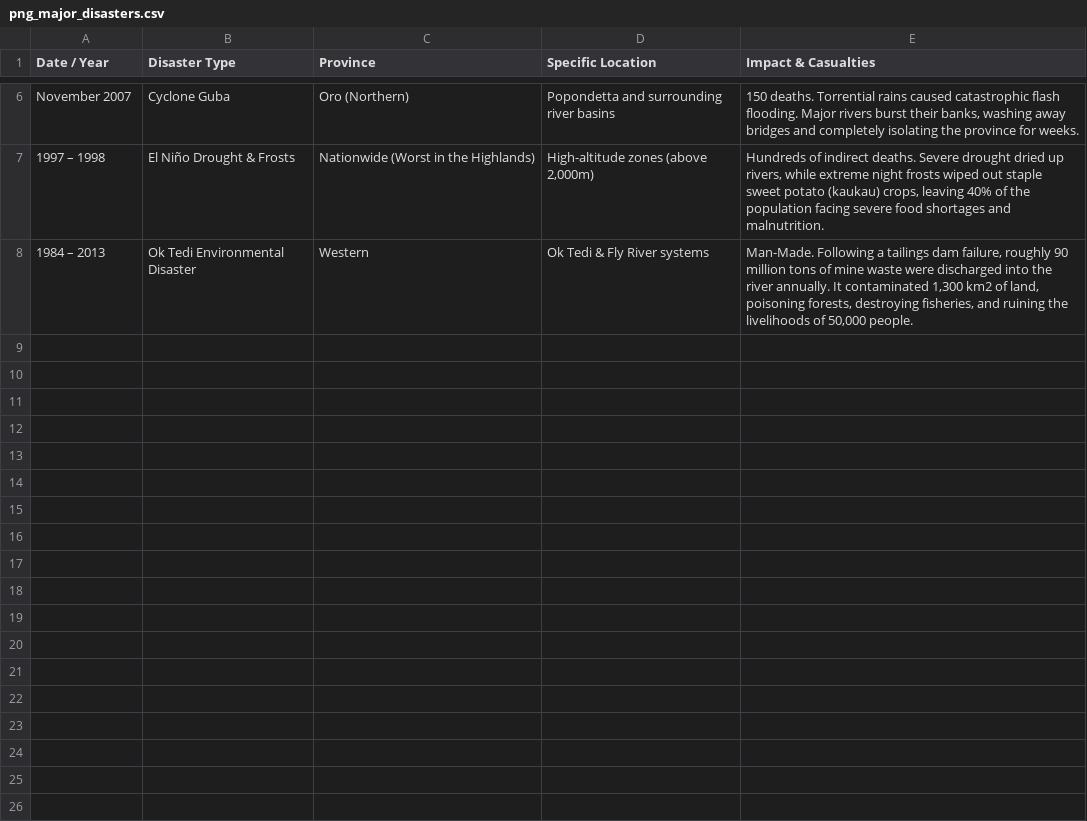
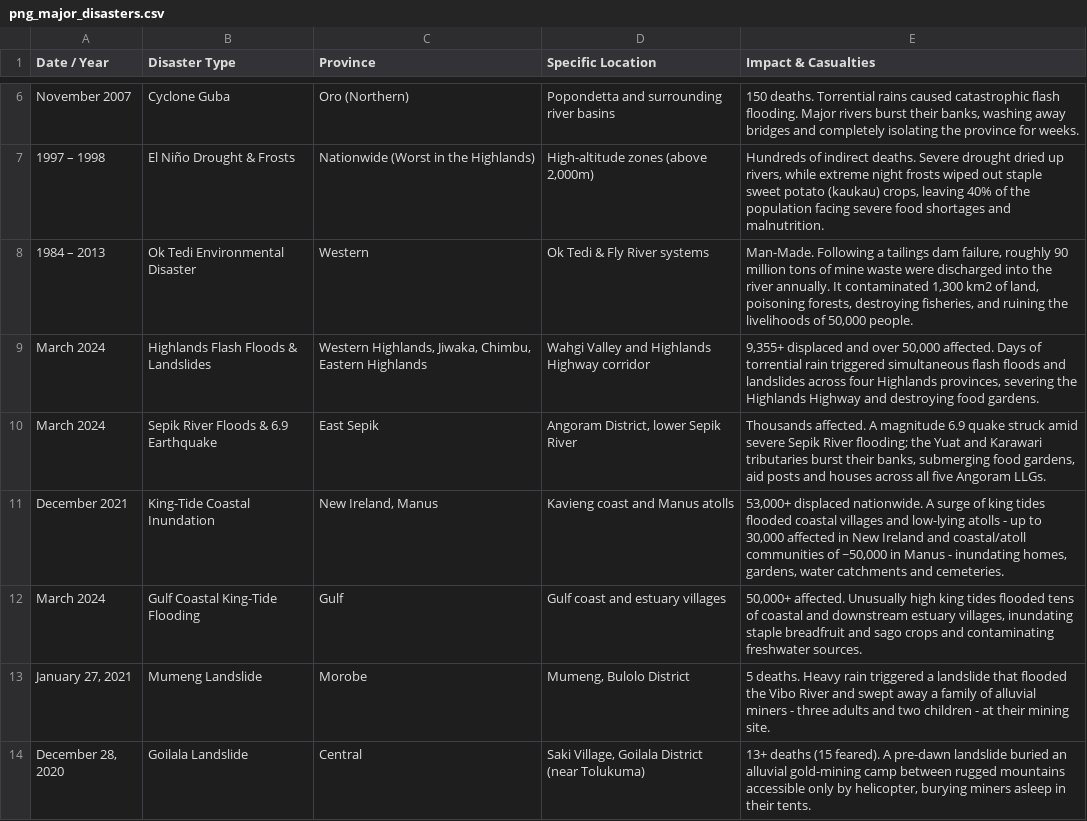
Before and after one commit to jm0535/newcis, a CSV file: data/png_major_disasters.csv, drawn as a sheet; only a part is shown, gaps mark what is left out.

```diff
--- a/data/png_major_disasters.csv
+++ b/data/png_major_disasters.csv
@@ -8 +8,7 @@ November 2007,Cyclone Guba,Oro (Northern),Popondetta and surrounding river basin
 1984 – 2013,Ok Tedi Environmental Disaster,Western,Ok Tedi & Fly River systems,"Man-Made. Following a tailings dam failure, roughly 90 million tons of mine waste were discharged into the river annually. It contaminated 1,300 km2 of land, poisoning forests, destroying fisheries, and ruining the livelihoods of 50,000 people."
+"March 2024",Highlands Flash Floods & Landslides,"Western Highlands, Jiwaka, Chimbu, Eastern Highlands","Wahgi Valley and Highlands Highway corridor","9,355+ displaced and over 50,000 affected. Days of torrential rain triggered simultaneous flash floods and landslides across four Highlands provinces, severing the Highlands Highway and destroying food gardens."
+"March 2024",Sepik River Floods & 6.9 Earthquake,East Sepik,"Angoram District, lower Sepik River","Thousands affected. A magnitude 6.9 quake struck amid severe Sepik River flooding; the Yuat and Karawari tributaries burst their banks, submerging food gardens, aid posts and houses across all five Angoram LLGs."
+"December 2021",King-Tide Coastal Inundation,"New Ireland, Manus","Kavieng coast and Manus atolls","53,000+ displaced nationwide. A surge of king tides flooded coastal villages and low-lying atolls - up to 30,000 affected in New Ireland and coastal/atoll communities of ~50,000 in Manus - inundating homes, gardens, water catchments and cemeteries."
+"March 2024",Gulf Coastal King-Tide Flooding,Gulf,"Gulf coast and estuary villages","50,000+ affected. Unusually high king tides flooded tens of coastal and downstream estuary villages, inundating staple breadfruit and sago crops and contaminating freshwater sources."
+"January 27, 2021",Mumeng Landslide,Morobe,"Mumeng, Bulolo District","5 deaths. Heavy rain triggered a landslide that flooded the Vibo River and swept away a family of alluvial miners - three adults and two children - at their mining site."
+"December 28, 2020",Goilala Landslide,Central,"Saki Village, Goilala District (near Tolukuma)","13+ deaths (15 feared). A pre-dawn landslide buried an alluvial gold-mining camp between rugged mountains accessible only by helicopter, burying miners asleep in their tents."
```
Also changed, not shown: 3 other files.
